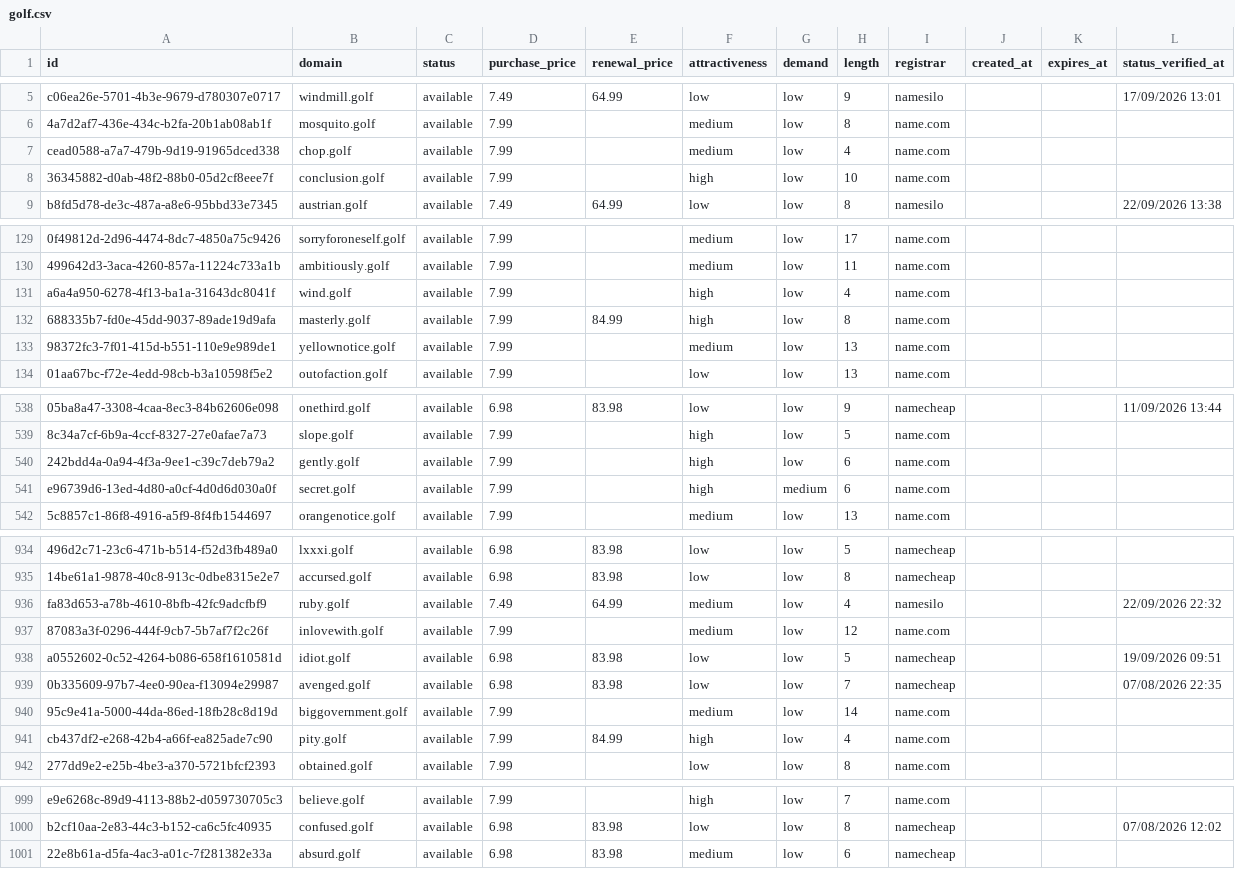
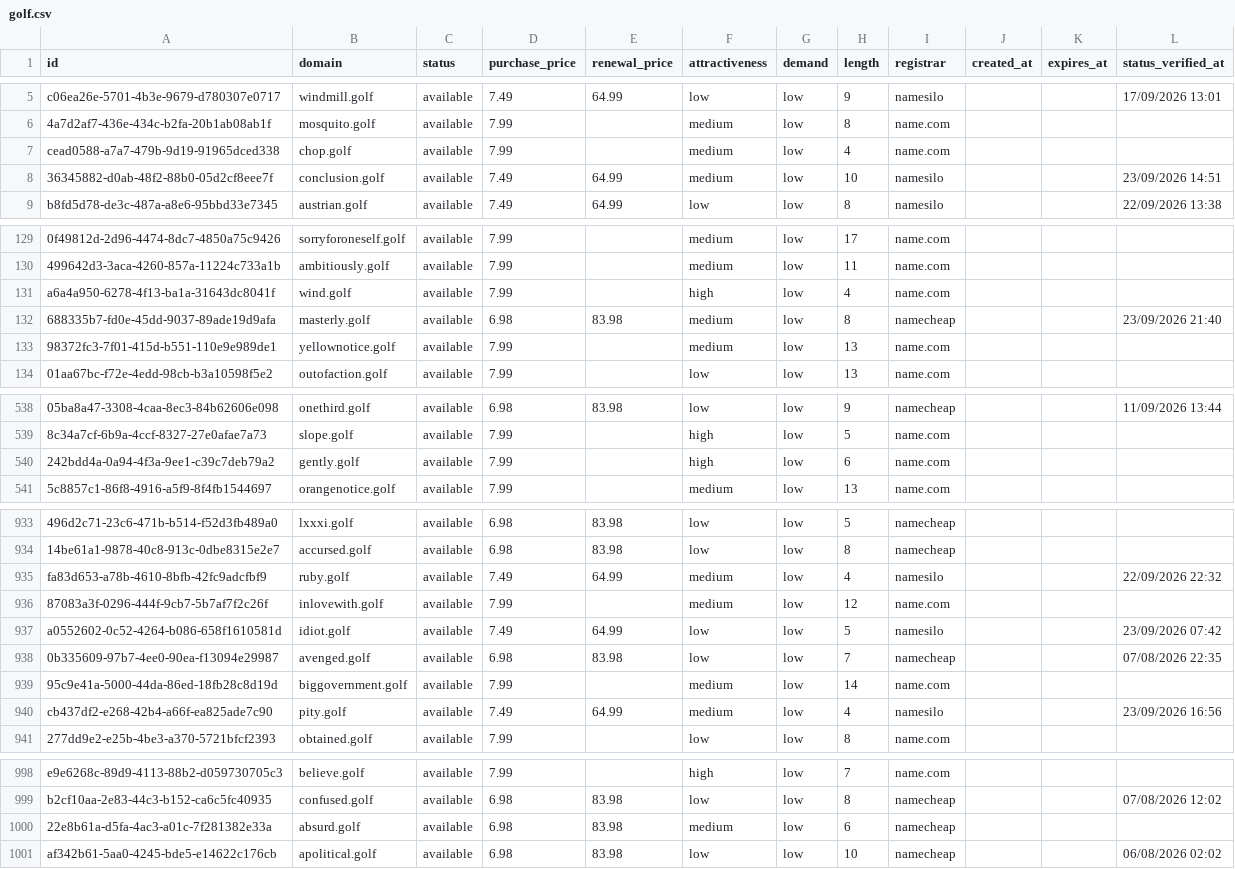
Before and after one commit to UniqueDomains/golf-oneword-domains, a CSV file: golf.csv, drawn as a sheet; only a part is shown, gaps mark what is left out; removed rows and columns are numbered as before the commit, all else as after; the diff covers the shown part only; the diff names each change by its address in the sheet, - before the commit and + after, or states it on an @@ line.

```diff
--- a/golf.csv
+++ b/golf.csv
-D8 (purchase_price): 7.99
+D8 (purchase_price): 7.49
-E8 (renewal_price): (empty)
+E8 (renewal_price): 64.99
-F8 (attractiveness): high
+F8 (attractiveness): medium
-I8 (registrar): name.com
+I8 (registrar): namesilo
-L8 (status_verified_at): (empty)
+L8 (status_verified_at): 23/09/2026 14:51
-D132 (purchase_price): 7.99
+D132 (purchase_price): 6.98
-E132 (renewal_price): 84.99
+E132 (renewal_price): 83.98
-F132 (attractiveness): high
+F132 (attractiveness): medium
-I132 (registrar): name.com
+I132 (registrar): namecheap
-L132 (status_verified_at): (empty)
+L132 (status_verified_at): 23/09/2026 21:40
-row 541: e96739d6-13ed-4d80-a0cf-4d0d6d030a0f | secret.golf | available | 7.99 |  | high | medium | 6 | name.com
-D937 (purchase_price): 6.98
+D937 (purchase_price): 7.49
-E937 (renewal_price): 83.98
+E937 (renewal_price): 64.99
-I937 (registrar): namecheap
+I937 (registrar): namesilo
-L937 (status_verified_at): 19/09/2026 09:51
+L937 (status_verified_at): 23/09/2026 07:42
-D940 (purchase_price): 7.99
+D940 (purchase_price): 7.49
-E940 (renewal_price): 84.99
+E940 (renewal_price): 64.99
-F940 (attractiveness): high
+F940 (attractiveness): medium
-I940 (registrar): name.com
+I940 (registrar): namesilo
-L940 (status_verified_at): (empty)
+L940 (status_verified_at): 23/09/2026 16:56
+row 1001: af342b61-5aa0-4245-bde5-e14622c176cb | apolitical.golf | available | 6.98 | 83.98 | low | low | 10 | namecheap |  |  | 06/08/2026 02:02
```
Also changed, not shown: 1 added row, 1 removed row and 138 edited cells elsewhere in this file, 4 other files.
